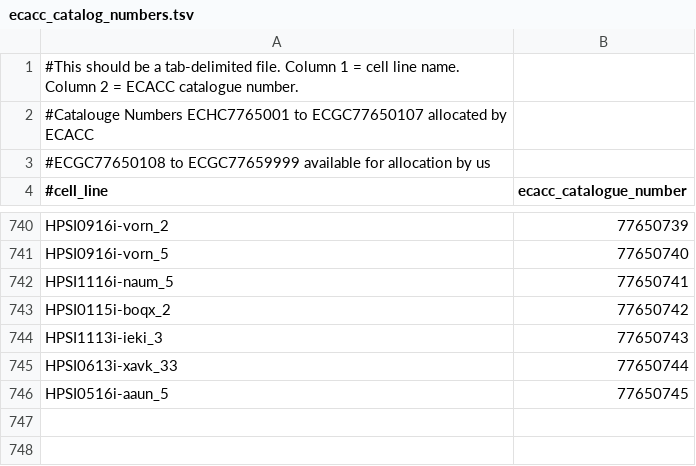
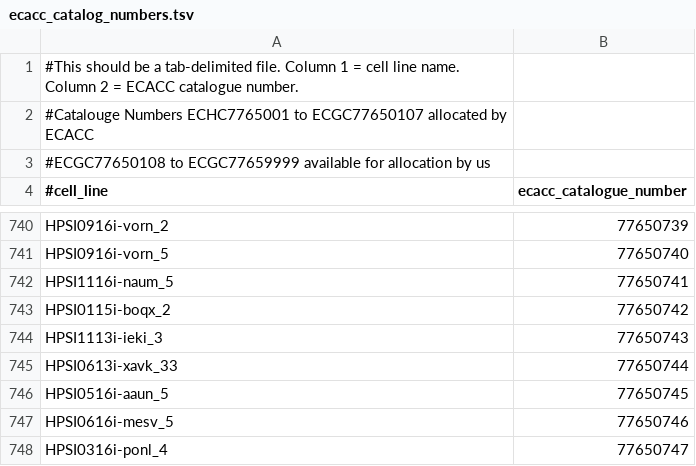
Before and after one commit to EMBL-EBI-GCA/gca_hipsci, a TSV file: tracking_resources/ecacc_catalog_numbers.tsv, drawn as a sheet; only a part is shown, gaps mark what is left out; the diff names each change by its address in the sheet, - before the commit and + after, or states it on an @@ line.

Commit message:
Add another 2 new ECACC cat numbers

```diff
--- a/tracking_resources/ecacc_catalog_numbers.tsv
+++ b/tracking_resources/ecacc_catalog_numbers.tsv
+row 747: HPSI0616i-mesv_5 | 77650746
+row 748: HPSI0316i-ponl_4 | 77650747
```
